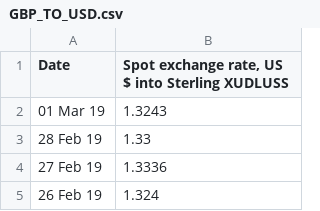
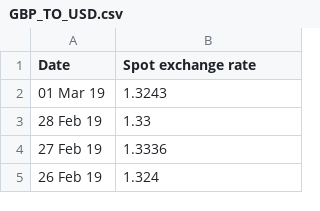
Before and after one commit to singerdjq/awad-exchange_rate, a CSV file: lib/assets/csv/GBP_TO_USD.csv, drawn as a sheet; only a part is shown.

```diff
--- a/lib/assets/csv/GBP_TO_USD.csv
+++ b/lib/assets/csv/GBP_TO_USD.csv
@@ -1,2 +1,2 @@
-"Date","Spot exchange rate, US $ into Sterling                          XUDLUSS"
+Date,Spot exchange rate
 "01 Mar 19","1.3243"
```
Also changed, not shown: lib/assets/csv/GBP_TO_CHINESEYUAN.csv, lib/assets/csv/GBP_TO_EUO.csv, 6 other files.
